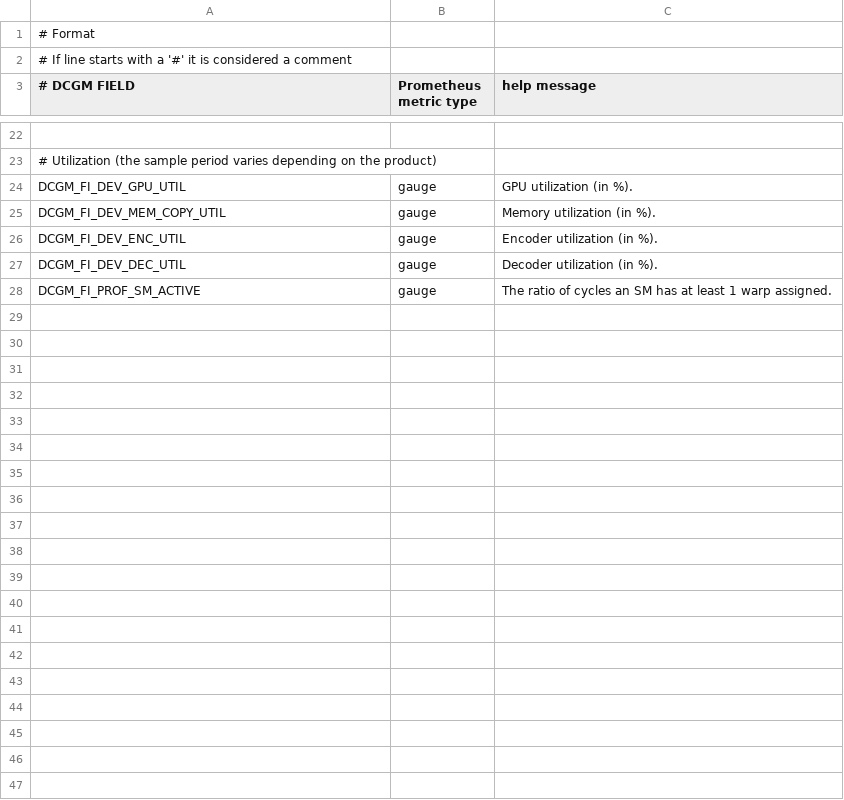
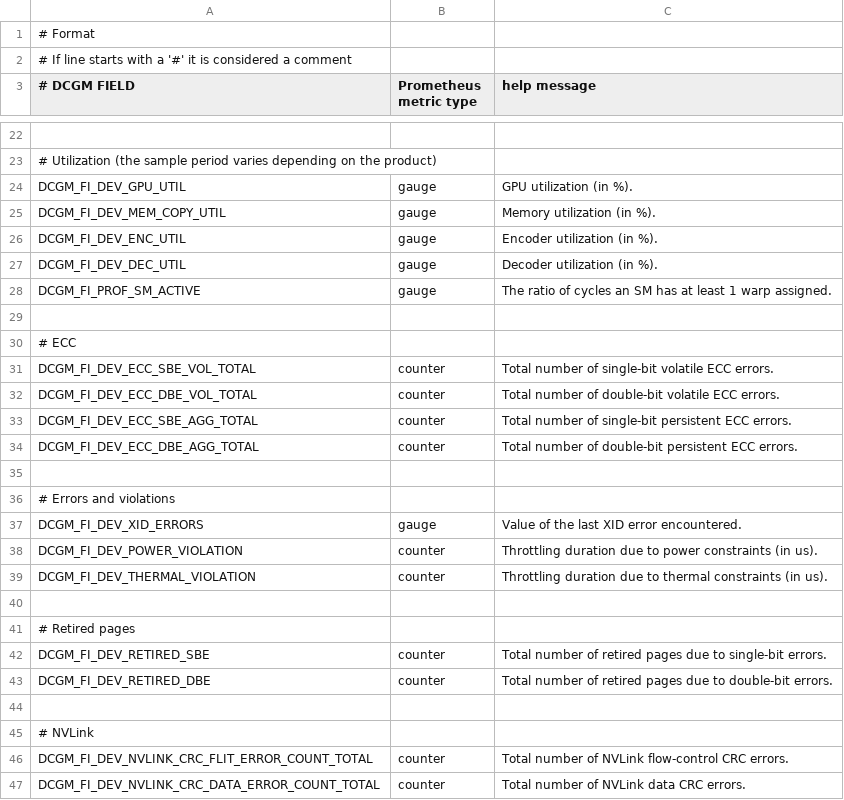
Before and after one commit to triton-inference-server/perf_analyzer, a CSV file: genai-perf/docs/assets/custom_gpu_metrics.csv, drawn as a sheet; only a part is shown, gaps mark what is left out.

Commit message:
Add ECC and Errors metrics to GPU Telemetry

```diff
--- a/genai-perf/docs/assets/custom_gpu_metrics.csv
+++ b/genai-perf/docs/assets/custom_gpu_metrics.csv
@@ -28 +28,20 @@ DCGM_FI_DEV_DEC_UTIL ,     gauge, Decoder utilization (in %).
 DCGM_FI_PROF_SM_ACTIVE,    gauge, The ratio of cycles an SM has at least 1 warp assigned.
+
+# ECC
+DCGM_FI_DEV_ECC_SBE_VOL_TOTAL, counter, Total number of single-bit volatile ECC errors.
+DCGM_FI_DEV_ECC_DBE_VOL_TOTAL, counter, Total number of double-bit volatile ECC errors.
+DCGM_FI_DEV_ECC_SBE_AGG_TOTAL, counter, Total number of single-bit persistent ECC errors.
+DCGM_FI_DEV_ECC_DBE_AGG_TOTAL, counter, Total number of double-bit persistent ECC errors.
+
+# Errors and violations
+DCGM_FI_DEV_XID_ERRORS,              gauge,   Value of the last XID error encountered.
+DCGM_FI_DEV_POWER_VIOLATION,       counter, Throttling duration due to power constraints (in us).
+DCGM_FI_DEV_THERMAL_VIOLATION,     counter, Throttling duration due to thermal constraints (in us).
+
+# Retired pages
+DCGM_FI_DEV_RETIRED_SBE,     counter, Total number of retired pages due to single-bit errors.
+DCGM_FI_DEV_RETIRED_DBE,     counter, Total number of retired pages due to double-bit errors.
+
+# NVLink
+DCGM_FI_DEV_NVLINK_CRC_FLIT_ERROR_COUNT_TOTAL, counter, Total number of NVLink flow-control CRC errors.
+DCGM_FI_DEV_NVLINK_CRC_DATA_ERROR_COUNT_TOTAL, counter, Total number of NVLink data CRC errors.
```
Also changed, not shown: 6 other files.
